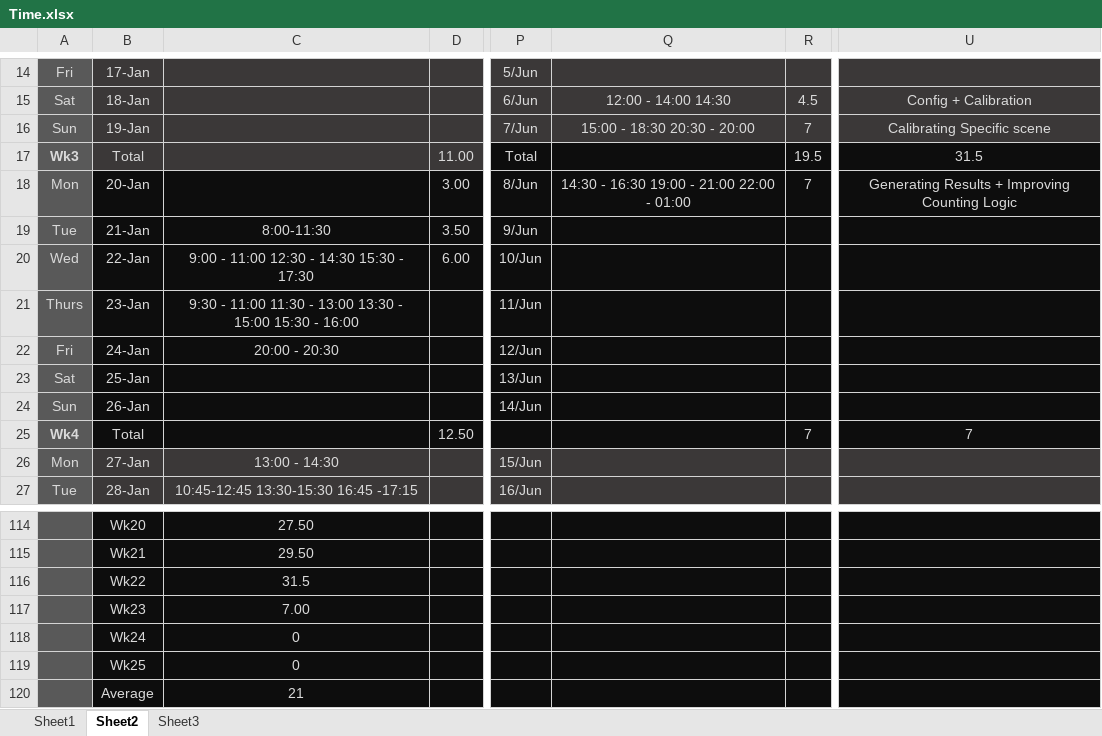
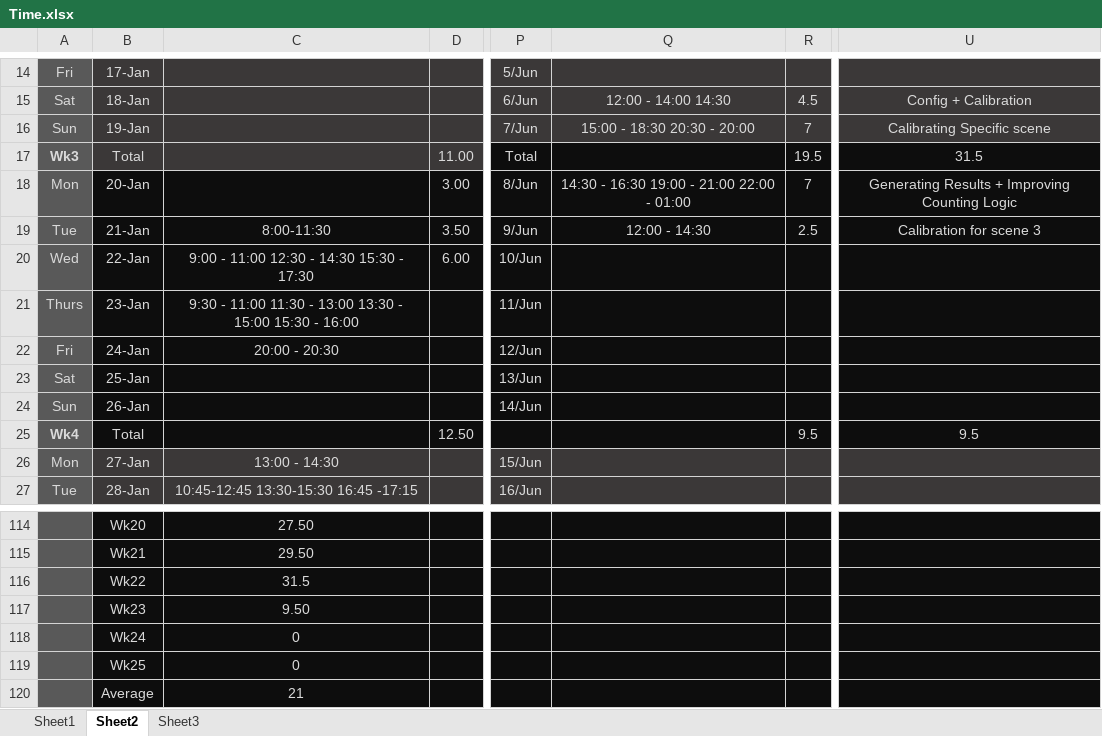
Before and after one commit to xolopx/thesisWindows, an Excel workbook: Time.xlsx, sheet Sheet2, drawn as a sheet; only a part is shown, gaps mark what is left out; values as stored, in another font and other column widths than the file's, no borders; charts and pictures and conditional formats not drawn; the diff names each change by its address in the sheet, - before the commit and + after, or states it on an @@ line.

```diff
--- a/Time.xlsx (sheet Sheet2)
+++ b/Time.xlsx (sheet Sheet2)
-Q19: (empty)
+Q19: 12:00 - 14:30
-R19: (empty)
+R19: 2.5
-U19: (empty)
+U19: Calibration for scene 3
-R25: 7
+R25: 9.5
-U25: 7
+U25: 9.5
-C117: 7.00
+C117: 9.50
```
Also changed, not shown: charts or pictures, Results.xlsx, 4 other files.
